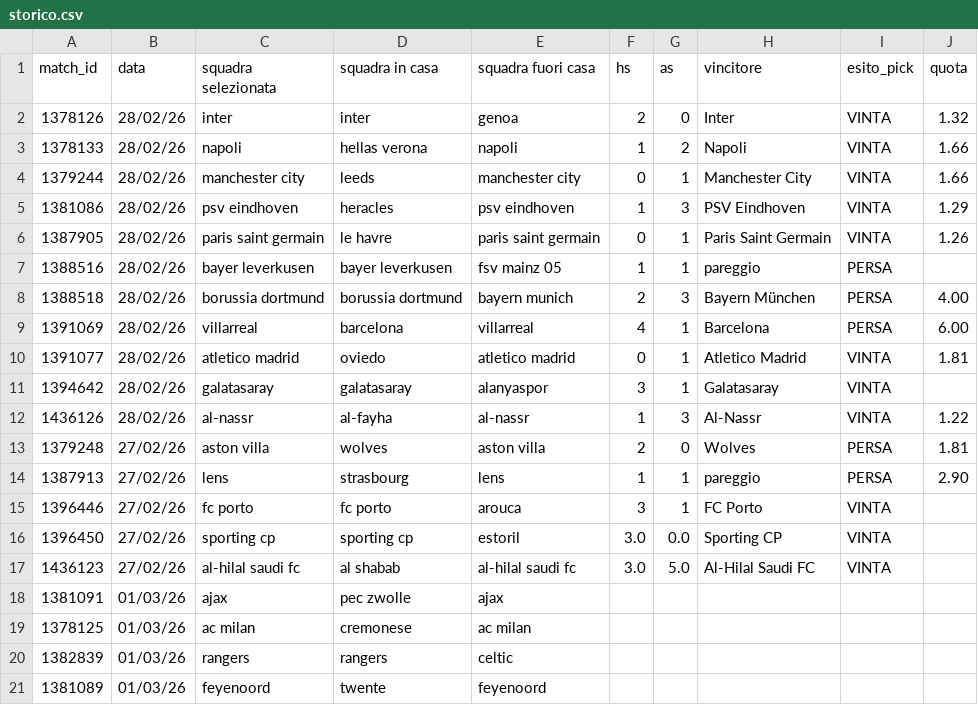
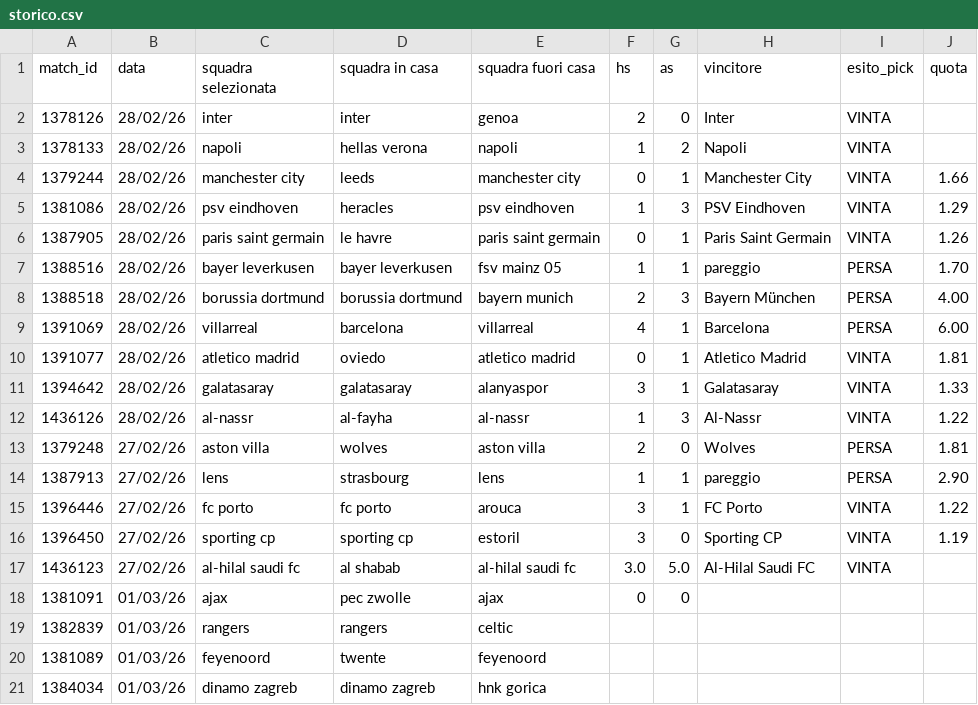
Before and after one commit to andrea-ran/crucelli, a CSV file: data/processed/storico.csv, drawn as a sheet; only a part is shown; the shorter side is filled out with more unchanged rows.

```diff
--- a/data/processed/storico.csv
+++ b/data/processed/storico.csv
@@ -1,4 +1,4 @@
 match_id,data,squadra selezionata,squadra in casa,squadra fuori casa,hs,as,vincitore,esito_pick,quota
-1378126,28/02/26,inter,inter,genoa,2,0,Inter,VINTA,1.32
-1378133,28/02/26,napoli,hellas verona,napoli,1,2,Napoli,VINTA,1.66
+1378126,28/02/26,inter,inter,genoa,2,0,Inter,VINTA,
+1378133,28/02/26,napoli,hellas verona,napoli,1,2,Napoli,VINTA,
 1379244,28/02/26,manchester city,leeds,manchester city,0,1,Manchester City,VINTA,1.66
@@ -6,3 +6,3 @@ match_id,data,squadra selezionata,squadra in casa,squadra fuori casa,hs,as,vinci
 1387905,28/02/26,paris saint germain,le havre,paris saint germain,0,1,Paris Saint Germain,VINTA,1.26
-1388516,28/02/26,bayer leverkusen,bayer leverkusen,fsv mainz 05,1,1,pareggio,PERSA,
+1388516,28/02/26,bayer leverkusen,bayer leverkusen,fsv mainz 05,1,1,pareggio,PERSA,1.70
 1388518,28/02/26,borussia dortmund,borussia dortmund,bayern munich,2,3,Bayern München,PERSA,4.00
@@ -10,3 +10,3 @@ match_id,data,squadra selezionata,squadra in casa,squadra fuori casa,hs,as,vinci
 1391077,28/02/26,atletico madrid,oviedo,atletico madrid,0,1,Atletico Madrid,VINTA,1.81
-1394642,28/02/26,galatasaray,galatasaray,alanyaspor,3,1,Galatasaray,VINTA,
+1394642,28/02/26,galatasaray,galatasaray,alanyaspor,3,1,Galatasaray,VINTA,1.33
 1436126,28/02/26,al-nassr,al-fayha,al-nassr,1,3,Al-Nassr,VINTA,1.22
@@ -14,7 +14,6 @@ match_id,data,squadra selezionata,squadra in casa,squadra fuori casa,hs,as,vinci
 1387913,27/02/26,lens,strasbourg,lens,1,1,pareggio,PERSA,2.90
-1396446,27/02/26,fc porto,fc porto,arouca,3,1,FC Porto,VINTA,
-1396450,27/02/26,sporting cp,sporting cp,estoril,3.0,0.0,Sporting CP,VINTA,
+1396446,27/02/26,fc porto,fc porto,arouca,3,1,FC Porto,VINTA,1.22
+1396450,27/02/26,sporting cp,sporting cp,estoril,3,0,Sporting CP,VINTA,1.19
 1436123,27/02/26,al-hilal saudi fc,al shabab,al-hilal saudi fc,3.0,5.0,Al-Hilal Saudi FC,VINTA,
-1381091,01/03/26,ajax,pec zwolle,ajax,,,,,
-1378125,01/03/26,ac milan,cremonese,ac milan,,,,,
+1381091,01/03/26,ajax,pec zwolle,ajax,0,0,,,
 1382839,01/03/26,rangers,rangers,celtic,,,,,
```
Also changed, not shown: data/processed/bet.csv, 1 other file.
